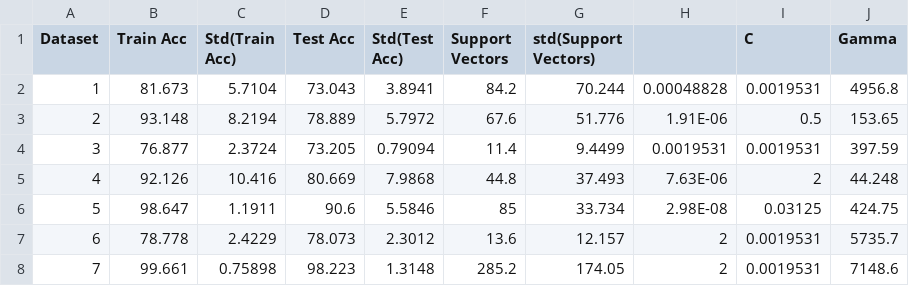
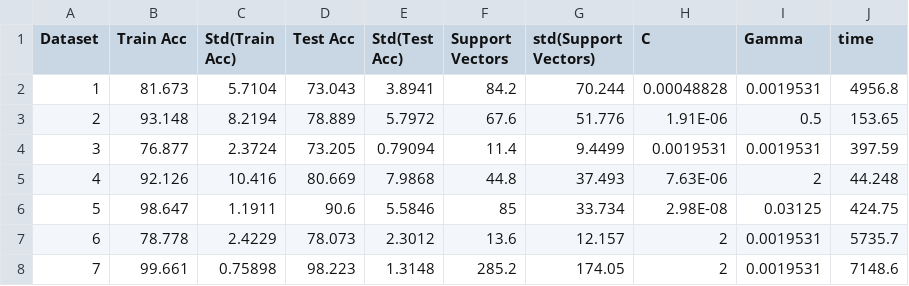
Before and after one commit to skylerbadge/MCM, a CSV file: Datasets/result_gs/30result_baseline_gs.csv, drawn as a sheet; only a part is shown.

```diff
--- a/Datasets/result_gs/30result_baseline_gs.csv
+++ b/Datasets/result_gs/30result_baseline_gs.csv
@@ -1,2 +1,2 @@
-Dataset,Train Acc,Std(Train Acc),Test Acc,Std(Test Acc),Support Vectors,std(Support Vectors),,C,Gamma
+Dataset,Train Acc,Std(Train Acc),Test Acc,Std(Test Acc),Support Vectors,std(Support Vectors),C,Gamma,time
 1,81.673,5.7104,73.043,3.8941,84.2,70.244,0.00048828,0.0019531,4956.8
```
Also changed, not shown: 3 other files.
